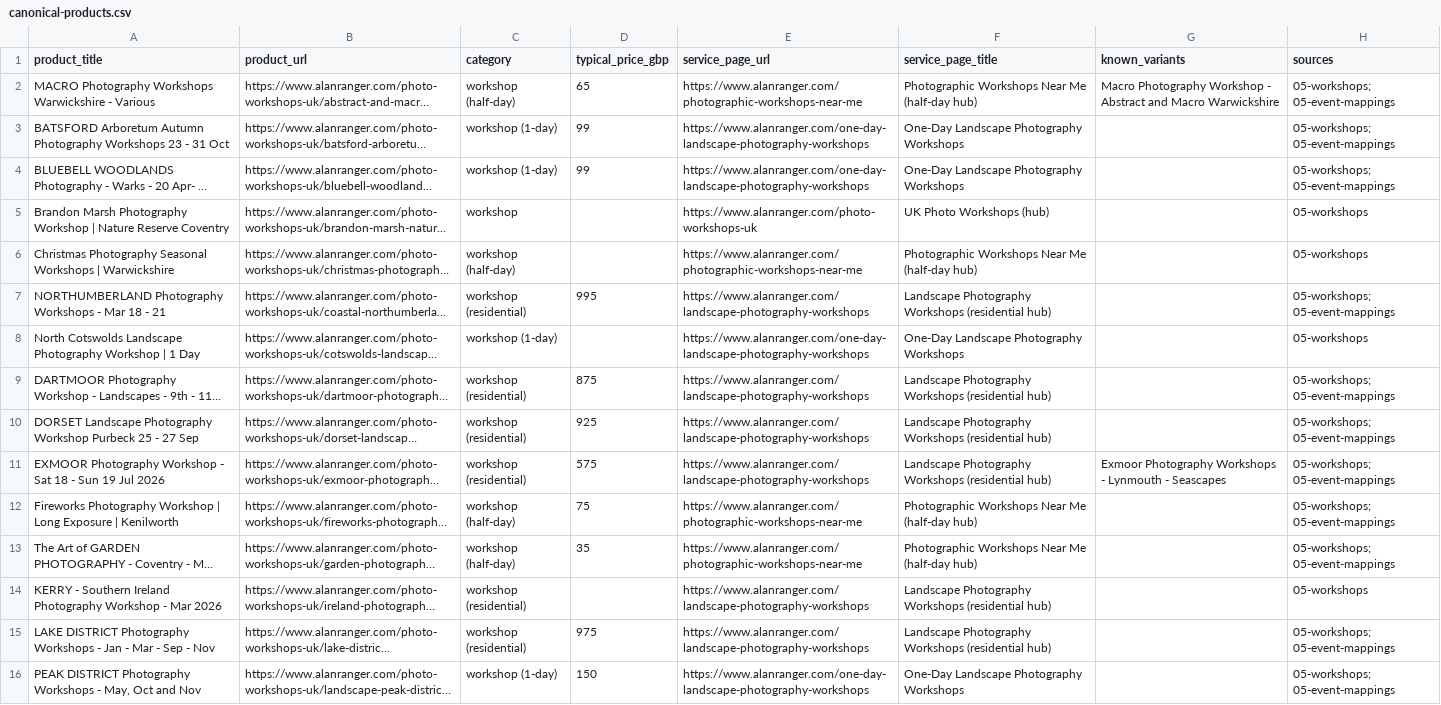
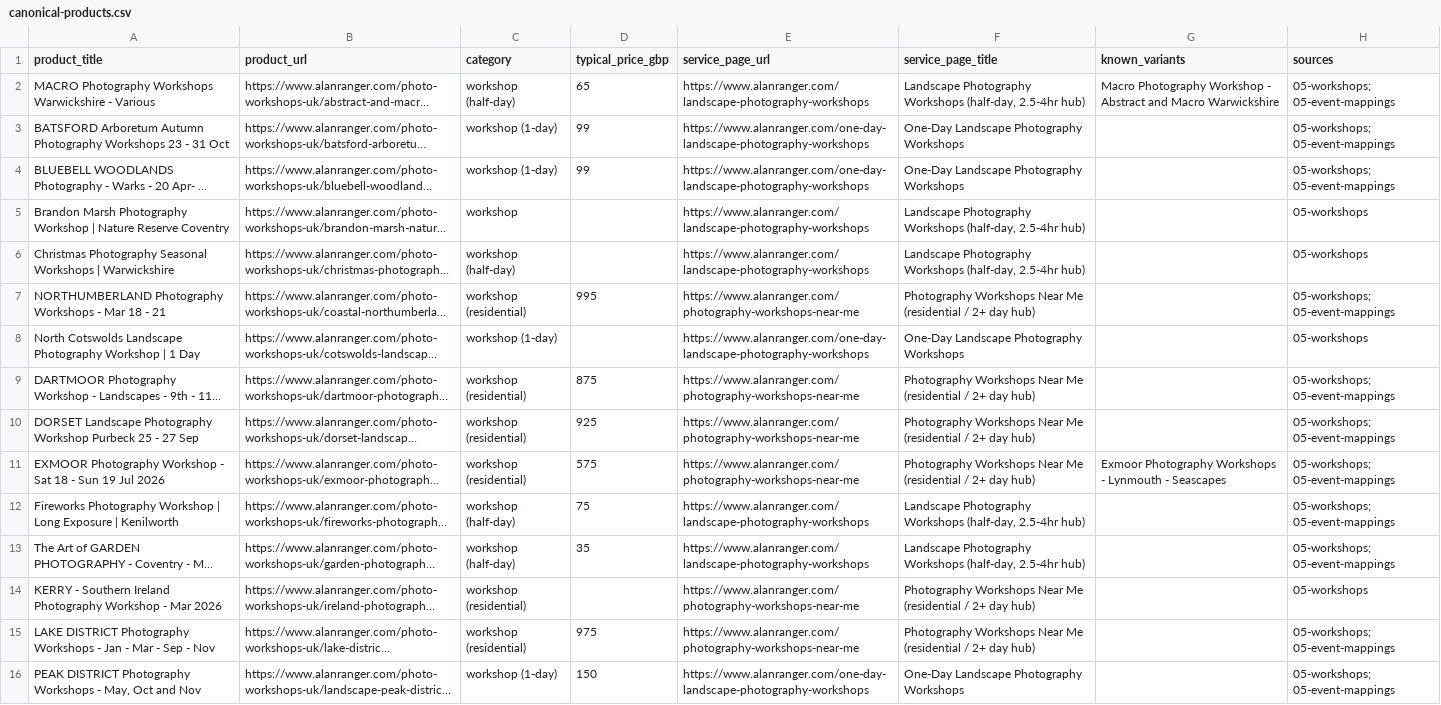
Before and after one commit to alanranger/alan-shared-resources, a CSV file: csv processed/canonical-products.csv, drawn as a sheet; only a part is shown; long unchanged cells end in …; the diff covers the shown part only; the diff names each change by its address in the sheet, - before the commit and + after, or states it on an @@ line.

Commit message:
chore(sync): auto-update shared resources (2026-05-27 15:16:04)

```diff
--- a/csv processed/canonical-products.csv
+++ b/csv processed/canonical-products.csv
-E2 (service_page_url): https://www.alanranger.com/photographic-workshops-near-me
+E2 (service_page_url): https://www.alanranger.com/landscape-photography-workshops
-F2 (service_page_title): Photographic Workshops Near Me (half-day hub)
+F2 (service_page_title): Landscape Photography Workshops (half-day, 2.5-4hr hub)
-E5 (service_page_url): https://www.alanranger.com/photo-workshops-uk
+E5 (service_page_url): https://www.alanranger.com/landscape-photography-workshops
-F5 (service_page_title): UK Photo Workshops (hub)
+F5 (service_page_title): Landscape Photography Workshops (half-day, 2.5-4hr hub)
-E6 (service_page_url): https://www.alanranger.com/photographic-workshops-near-me
+E6 (service_page_url): https://www.alanranger.com/landscape-photography-workshops
-F6 (service_page_title): Photographic Workshops Near Me (half-day hub)
+F6 (service_page_title): Landscape Photography Workshops (half-day, 2.5-4hr hub)
-E7 (service_page_url): https://www.alanranger.com/landscape-photography-workshops
+E7 (service_page_url): https://www.alanranger.com/photography-workshops-near-me
-F7 (service_page_title): Landscape Photography Workshops (residential hub)
+F7 (service_page_title): Photography Workshops Near Me (residential / 2+ day hub)
-E9:E11 (service_page_url): https://www.alanranger.com/landscape-photography-workshops
+E9:E11 (service_page_url): https://www.alanranger.com/photography-workshops-near-me
-F9:F11 (service_page_title): Landscape Photography Workshops (residential hub)
+F9:F11 (service_page_title): Photography Workshops Near Me (residential / 2+ day hub)
-E12:E13 (service_page_url): https://www.alanranger.com/photographic-workshops-near-me
+E12:E13 (service_page_url): https://www.alanranger.com/landscape-photography-workshops
-F12:F13 (service_page_title): Photographic Workshops Near Me (half-day hub)
+F12:F13 (service_page_title): Landscape Photography Workshops (half-day, 2.5-4hr hub)
-E14:E15 (service_page_url): https://www.alanranger.com/landscape-photography-workshops
+E14:E15 (service_page_url): https://www.alanranger.com/photography-workshops-near-me
-F14:F15 (service_page_title): Landscape Photography Workshops (residential hub)
+F14:F15 (service_page_title): Photography Workshops Near Me (residential / 2+ day hub)
```
Also changed, not shown: 48 edited cells elsewhere in this file.
